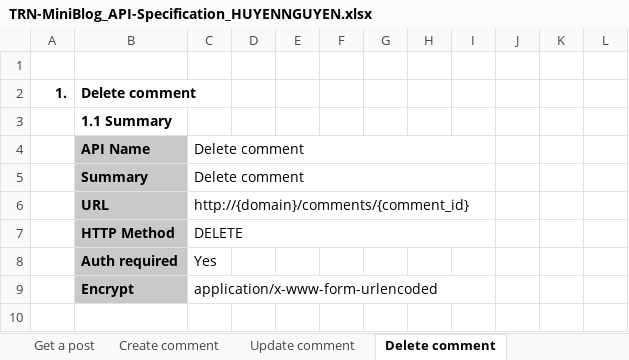
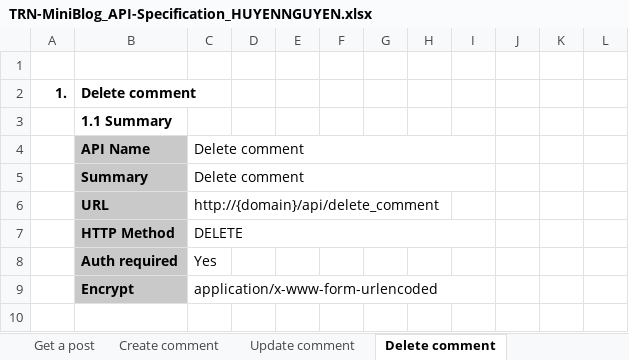
Before and after one commit to Mulodo-Ruby-Training/miniblog-nguyen.huyen, an Excel workbook: doc/backend/api/TRN-MiniBlog_API-Specification_HUYENNGUYEN.xlsx, sheet Delete comment, drawn as a sheet; only a part is shown; values as stored, in another font and other column widths than the file's, no borders; charts and pictures not drawn; the diff names each change by its address in the sheet, - before the commit and + after, or states it on an @@ line.

```diff
--- a/doc/backend/api/TRN-MiniBlog_API-Specification_HUYENNGUYEN.xlsx (sheet Delete comment)
+++ b/doc/backend/api/TRN-MiniBlog_API-Specification_HUYENNGUYEN.xlsx (sheet Delete comment)
-C6: http://{domain}/comments/{comment_id}
+C6: http://{domain}/api/delete_comment
```
Also changed, not shown: sheet Create comment, sheet Update comment, sheet Delete post, sheet Create post, sheet Update post, sheet Get all post, 3 more sheets, charts or pictures, 6 other files.
